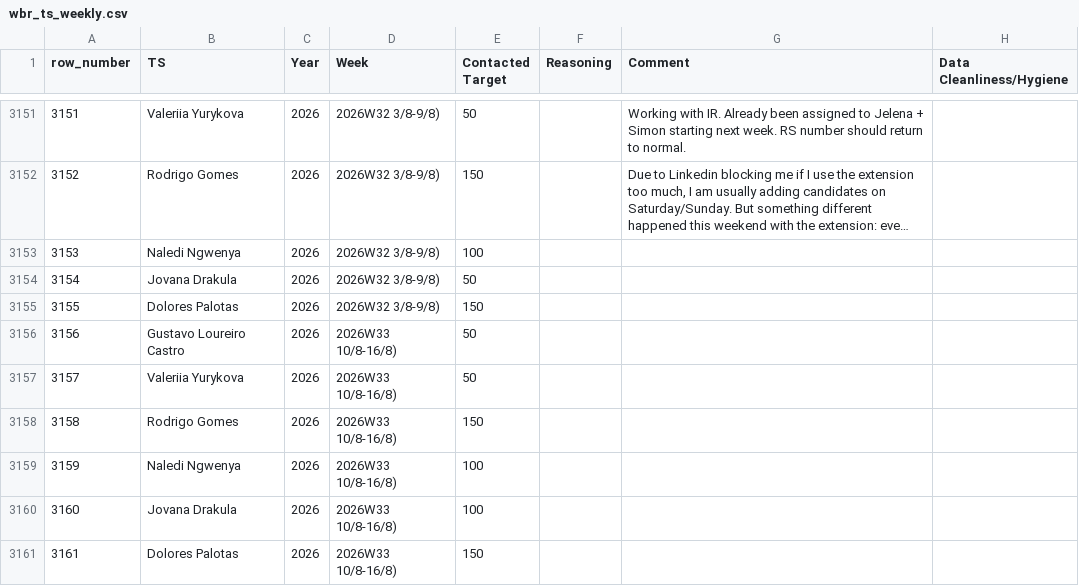
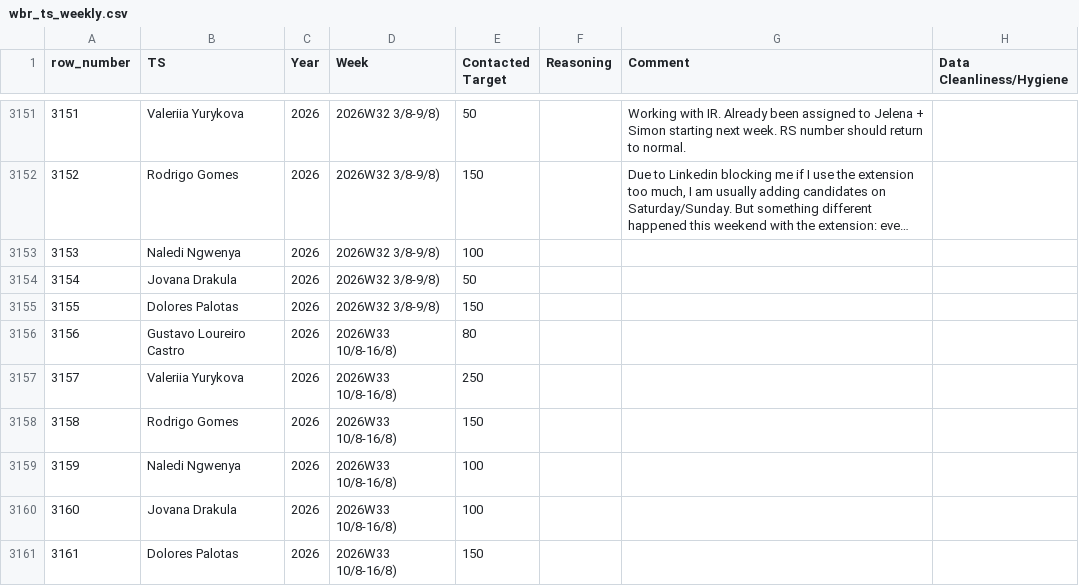
Before and after one commit to bark8922/tribe-recruiting, a CSV file: wbr_static/wbr_ts_weekly.csv, drawn as a sheet; only a part is shown, gaps mark what is left out; long unchanged cells end in …; the diff names each change by its address in the sheet, - before the commit and + after, or states it on an @@ line.

Commit message:
chore: sync TS Weekly 2026-08-14

```diff
--- a/wbr_static/wbr_ts_weekly.csv
+++ b/wbr_static/wbr_ts_weekly.csv
-E3156 (Contacted Target): 50
+E3156 (Contacted Target): 80
-E3157 (Contacted Target): 50
+E3157 (Contacted Target): 250
```
